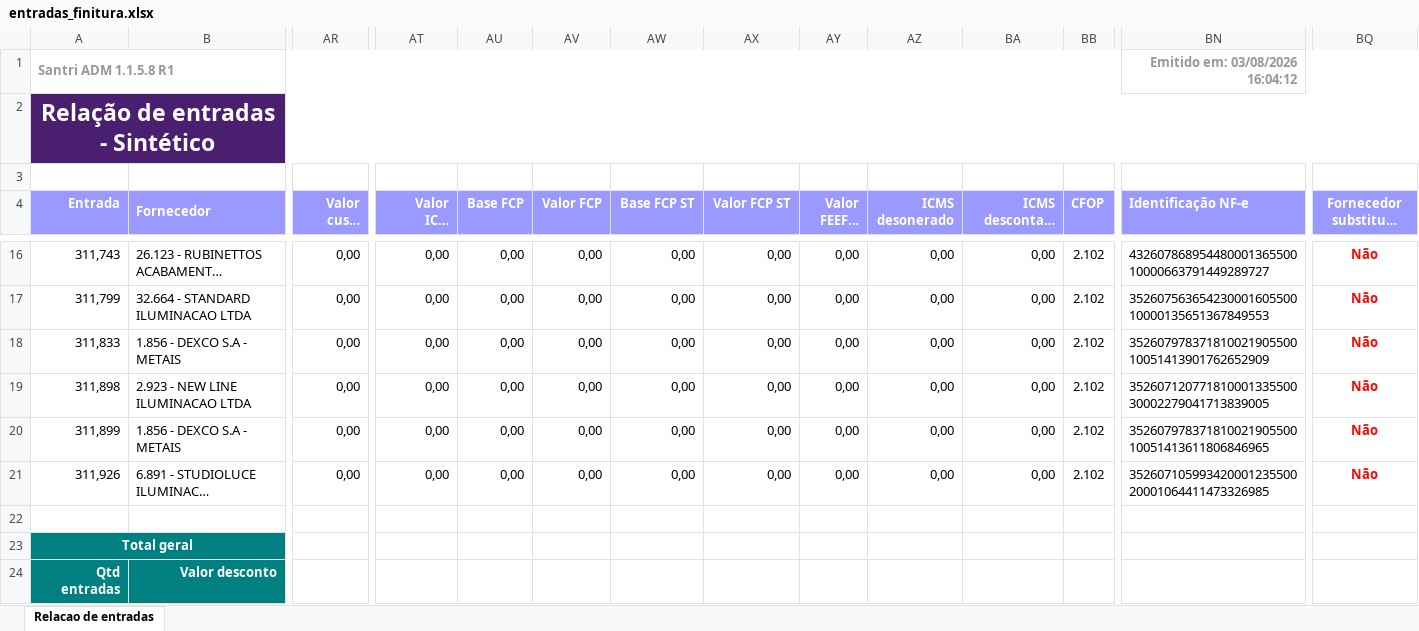
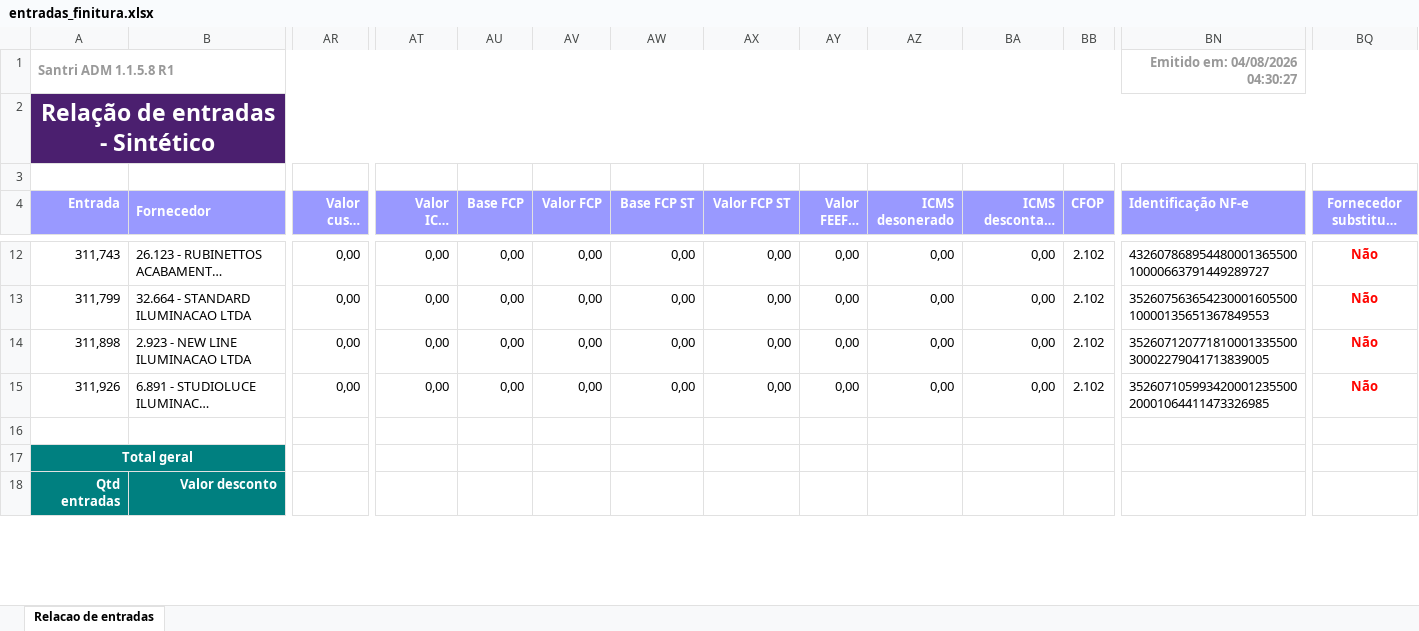
Before and after one commit to ShuuraBr/AGENDAMENTO, an Excel workbook: tratando_tabelas/finitura/entradas_finitura.xlsx, sheet Relacao de entradas, drawn as a sheet; only a part is shown, gaps mark what is left out; long unchanged cells end in …; values as stored, in another font and other column widths than the file's, no borders; rows hold the shown columns only; the diff covers the shown part only; the diff names each change by its address in the sheet, - before the commit and + after, or states it on an @@ line.

```diff
--- a/tratando_tabelas/finitura/entradas_finitura.xlsx (sheet Relacao de entradas)
+++ b/tratando_tabelas/finitura/entradas_finitura.xlsx (sheet Relacao de entradas)
-BN1 (Identificação NF-e): Emitido em: 03/08/2026 16:04:12
+BN1 (Identificação NF-e): Emitido em: 04/08/2026 04:30:27
-row 18: 311,833 | 1.856 - DEXCO S.A - METAIS | 0,00 | 0,00 | 0,00 | 0,00 | 0,00 | 0,00 | 0,00 | 0,00 | 0,00 | 2.102 | 35260797837181002190550010051413901762652909 | Não
-row 20: 311,899 | 1.856 - DEXCO S.A - METAIS | 0,00 | 0,00 | 0,00 | 0,00 | 0,00 | 0,00 | 0,00 | 0,00 | 0,00 | 2.102 | 35260797837181002190550010051413611806846965 | Não
```
Also changed, not shown: 4 removed rows and 14 edited cells elsewhere in this sheet, backend/uploads/importacao-relatorio/entradas_lojas.xlsx, tratando_tabelas/ac_coelho/entradas_ac_coelho.xlsx, 6 other files.
